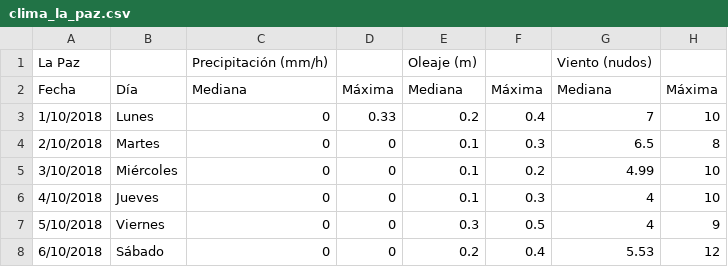
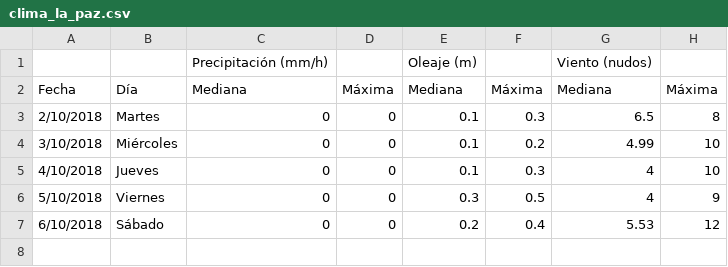
Before and after one commit to IslasGECI/clima, a CSV file: inst/extdata/clima_la_paz.csv, drawn as a sheet.

```diff
--- a/inst/extdata/clima_la_paz.csv
+++ b/inst/extdata/clima_la_paz.csv
@@ -1,4 +1,3 @@
-La Paz,,Precipitación (mm/h),,Oleaje (m),,Viento (nudos),
+,,Precipitación (mm/h),,Oleaje (m),,Viento (nudos),
 Fecha,Día,Mediana,Máxima,Mediana,Máxima,Mediana,Máxima
-1/10/2018,Lunes,0,0.33,0.2,0.4,7,10
 2/10/2018,Martes,0,0,0.1,0.3,6.5,8
```
Also changed, not shown: inst/extdata/clima_cedros.csv, inst/extdata/clima_ensenada.csv, 1 other file.
